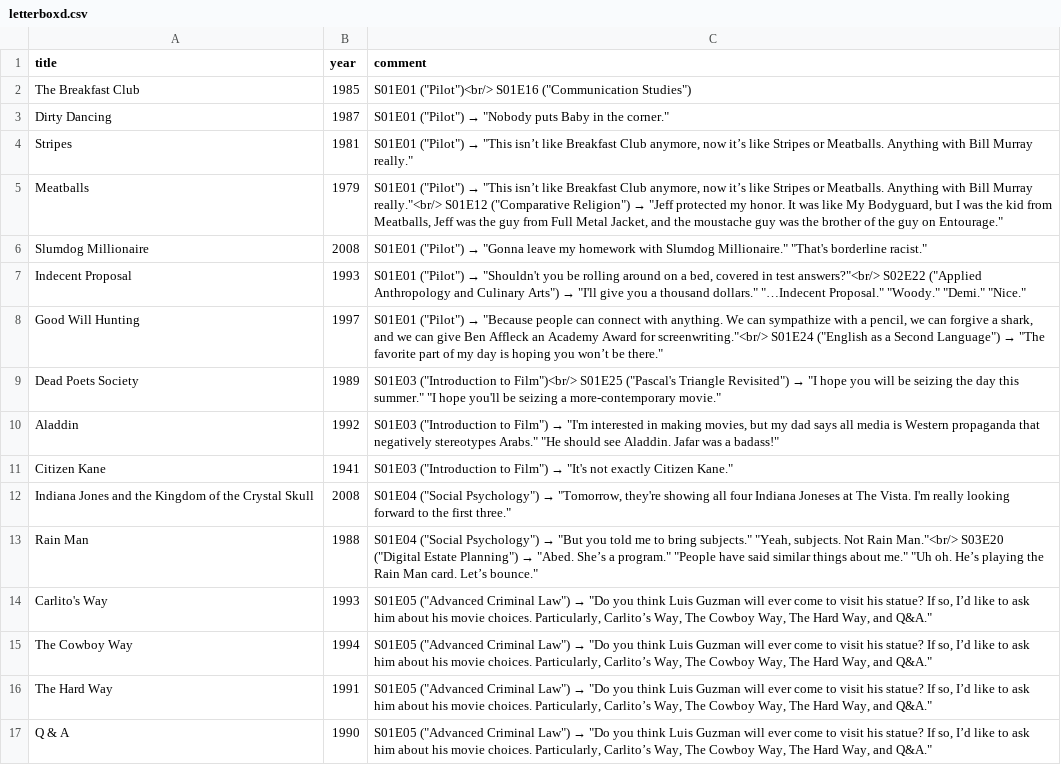
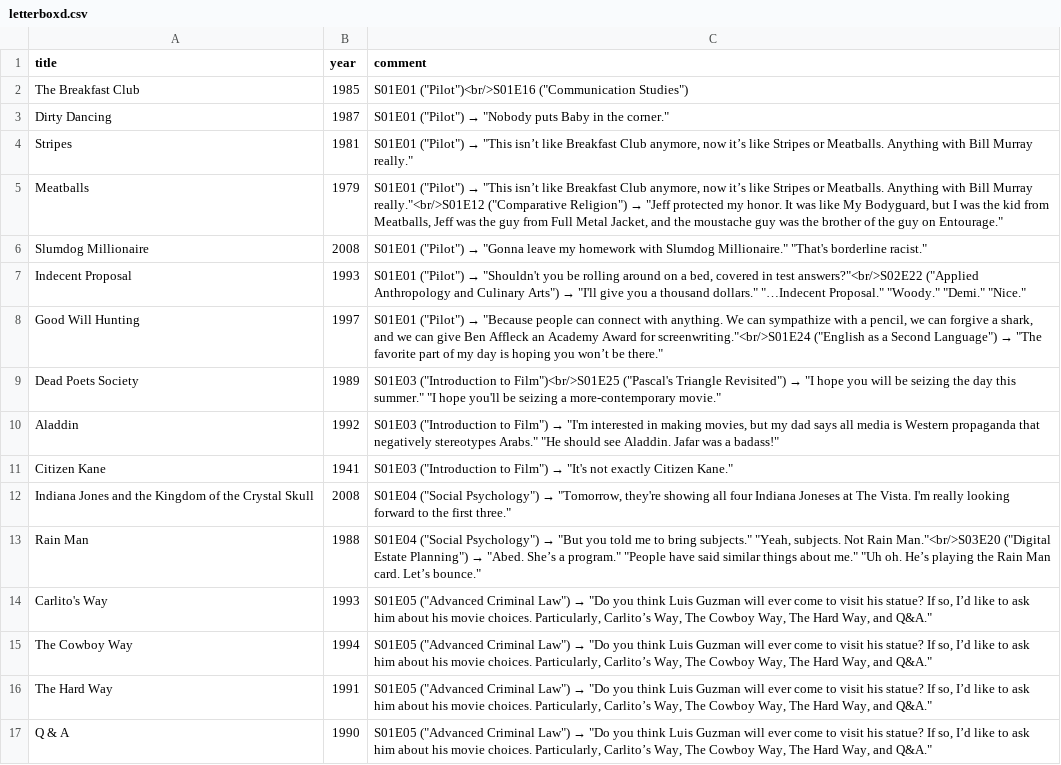
Before and after one commit to kayserifserif/community-references, a CSV file: web/letterboxd.csv (was letterboxd.csv), drawn as a sheet; only a part is shown; the diff covers the shown part only.

```diff
--- a/letterboxd.csv
+++ b/web/letterboxd.csv
@@ -1,10 +1,10 @@
 title,year,comment
-The Breakfast Club,1985,"S01E01 (""Pilot"")<br/> S01E16 (""Communication Studies"")"
+The Breakfast Club,1985,"S01E01 (""Pilot"")<br/>S01E16 (""Communication Studies"")"
 Dirty Dancing,1987,"S01E01 (""Pilot"") → ""Nobody puts Baby in the corner."""
 Stripes,1981,"S01E01 (""Pilot"") → ""This isn’t like Breakfast Club anymore, now it’s like Stripes or Meatballs. Anything with Bill Murray really."""
-Meatballs,1979,"S01E01 (""Pilot"") → ""This isn’t like Breakfast Club anymore, now it’s like Stripes or Meatballs. Anything with Bill Murray really.""<br/> S01E12 (""Comparative Religion"") → ""Jeff protected my honor. It was like My Bodyguard, but I was the kid from Meatballs, Jeff was the guy from Full Metal Jacket, and the moustache guy was the brother of the guy on Entourage."""
+Meatballs,1979,"S01E01 (""Pilot"") → ""This isn’t like Breakfast Club anymore, now it’s like Stripes or Meatballs. Anything with Bill Murray really.""<br/>S01E12 (""Comparative Religion"") → ""Jeff protected my honor. It was like My Bodyguard, but I was the kid from Meatballs, Jeff was the guy from Full Metal Jacket, and the moustache guy was the brother of the guy on Entourage."""
 Slumdog Millionaire,2008,"S01E01 (""Pilot"") → ""Gonna leave my homework with Slumdog Millionaire."" ""That's borderline racist."""
-Indecent Proposal,1993,"S01E01 (""Pilot"") → ""Shouldn't you be rolling around on a bed, covered in test answers?""<br/> S02E22 (""Applied Anthropology and Culinary Arts"") → ""I'll give you a thousand dollars."" ""…Indecent Proposal."" ""Woody."" ""Demi."" ""Nice."""
-Good Will Hunting,1997,"S01E01 (""Pilot"") → ""Because people can connect with anything. We can sympathize with a pencil, we can forgive a shark, and we can give Ben Affleck an Academy Award for screenwriting.""<br/> S01E24 (""English as a Second Language"") → ""The favorite part of my day is hoping you won’t be there."""
-Dead Poets Society,1989,"S01E03 (""Introduction to Film"")<br/> S01E25 (""Pascal's Triangle Revisited"") → ""I hope you will be seizing the day this summer."" ""I hope you'll be seizing a more-contemporary movie."""
+Indecent Proposal,1993,"S01E01 (""Pilot"") → ""Shouldn't you be rolling around on a bed, covered in test answers?""<br/>S02E22 (""Applied Anthropology and Culinary Arts"") → ""I'll give you a thousand dollars."" ""…Indecent Proposal."" ""Woody."" ""Demi."" ""Nice."""
+Good Will Hunting,1997,"S01E01 (""Pilot"") → ""Because people can connect with anything. We can sympathize with a pencil, we can forgive a shark, and we can give Ben Affleck an Academy Award for screenwriting.""<br/>S01E24 (""English as a Second Language"") → ""The favorite part of my day is hoping you won’t be there."""
+Dead Poets Society,1989,"S01E03 (""Introduction to Film"")<br/>S01E25 (""Pascal's Triangle Revisited"") → ""I hope you will be seizing the day this summer."" ""I hope you'll be seizing a more-contemporary movie."""
 Aladdin,1992,"S01E03 (""Introduction to Film"") → ""I'm interested in making movies, but my dad says all media is Western propaganda that negatively stereotypes Arabs."" ""He should see Aladdin. Jafar was a badass!"""
@@ -12,3 +12,3 @@ Citizen Kane,1941,"S01E03 (""Introduction to Film"") → ""It's not exactly Citi
 Indiana Jones and the Kingdom of the Crystal Skull,2008,"S01E04 (""Social Psychology"") → ""Tomorrow, they're showing all four Indiana Joneses at The Vista. I'm really looking forward to the first three."""
-Rain Man,1988,"S01E04 (""Social Psychology"") → ""But you told me to bring subjects."" ""Yeah, subjects. Not Rain Man.""<br/> S03E20 (""Digital Estate Planning"") → ""Abed. She’s a program."" ""People have said similar things about me."" ""Uh oh. He’s playing the Rain Man card. Let’s bounce."""
+Rain Man,1988,"S01E04 (""Social Psychology"") → ""But you told me to bring subjects."" ""Yeah, subjects. Not Rain Man.""<br/>S03E20 (""Digital Estate Planning"") → ""Abed. She’s a program."" ""People have said similar things about me."" ""Uh oh. He’s playing the Rain Man card. Let’s bounce."""
 Carlito's Way,1993,"S01E05 (""Advanced Criminal Law"") → ""Do you think Luis Guzman will ever come to visit his statue? If so, I’d like to ask him about his movie choices. Particularly, Carlito’s Way, The Cowboy Way, The Hard Way, and Q&A."""
```
Also changed, not shown: 1 added row and 33 edited cells elsewhere in this file, 4 other files.
